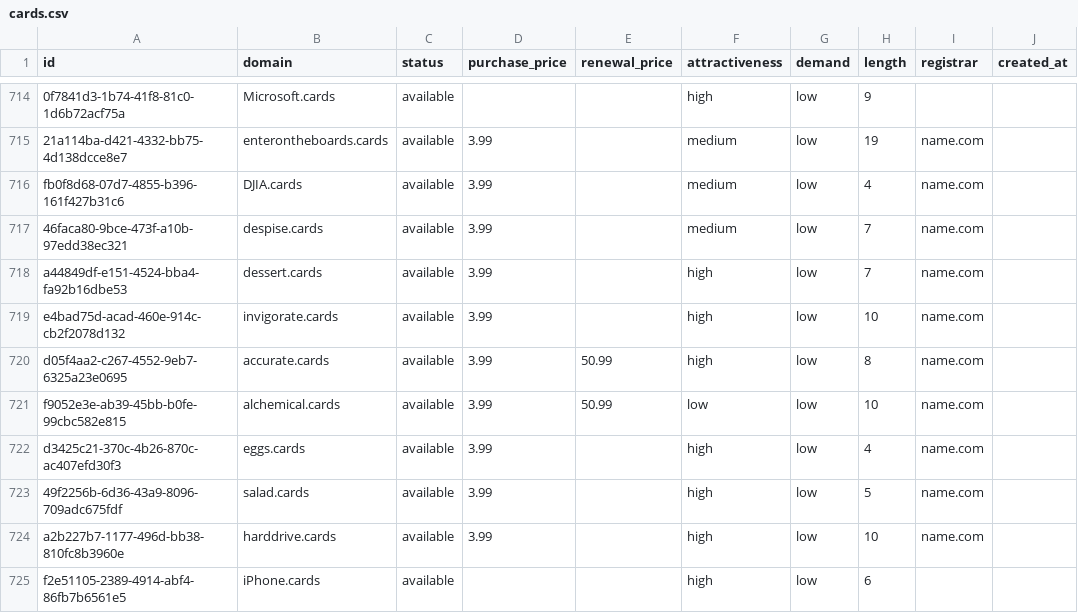
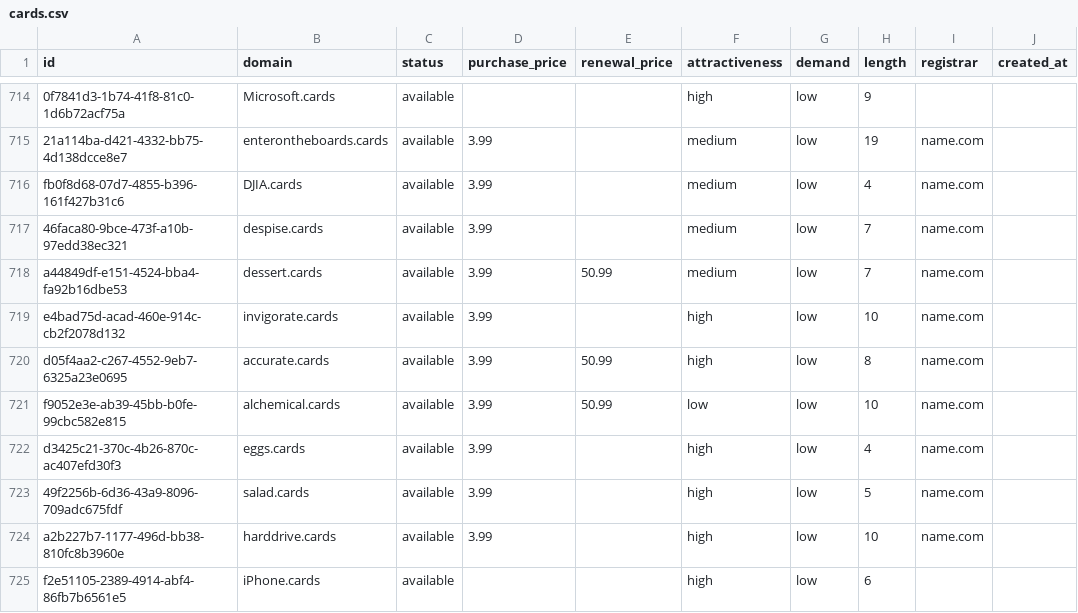
Before and after one commit to UniqueDomains/cards-oneword-domains, a CSV file: cards.csv, drawn as a sheet; only a part is shown, gaps mark what is left out; the diff names each change by its address in the sheet, - before the commit and + after, or states it on an @@ line.

Commit message:
Domains update

```diff
--- a/cards.csv
+++ b/cards.csv
-E718 (renewal_price): (empty)
+E718 (renewal_price): 50.99
-F718 (attractiveness): high
+F718 (attractiveness): medium
```
Also changed, not shown: 4 other files.
